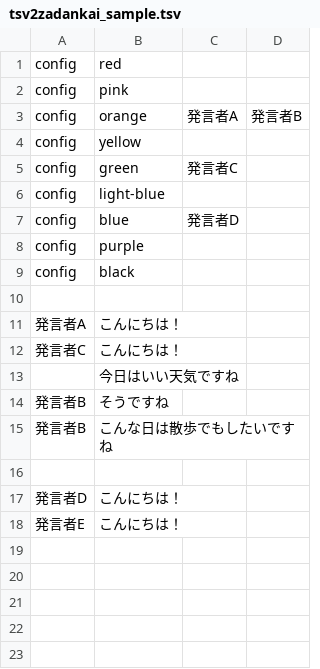
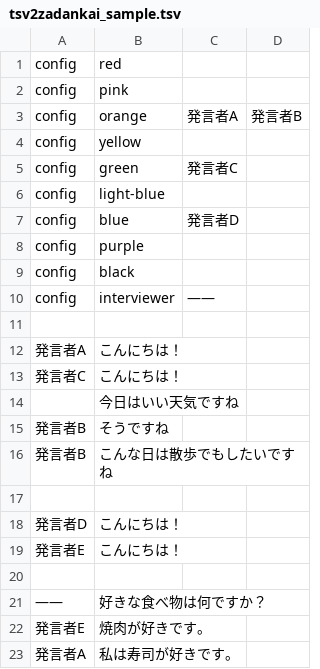
Before and after one commit to kcscarrot-konno/h2carrot.github.io, a TSV file: tools/tsv2zadankai_sample.tsv, drawn as a sheet; the diff names each change by its address in the sheet, - before the commit and + after, or states it on an @@ line.

```diff
--- a/tools/tsv2zadankai_sample.tsv
+++ b/tools/tsv2zadankai_sample.tsv
+row 10: config | interviewer | ――
+row 20: (empty)
+row 21: ―― | 好きな食べ物は何ですか？
+row 22: 発言者E | 焼肉が好きです。
+row 23: 発言者A | 私は寿司が好きです。
```
Also changed, not shown: 2 other files.
